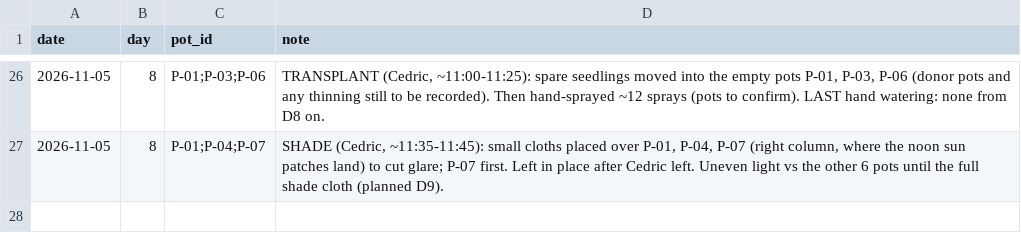
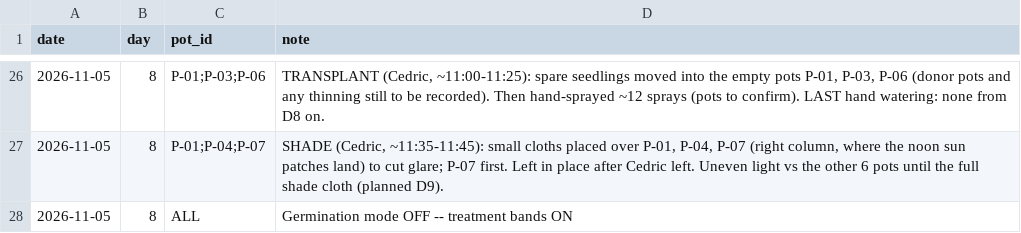
Before and after one commit to cedvtan13/THESIS, a CSV file: DATA/thesis/field_log.csv, drawn as a sheet; only a part is shown, gaps mark what is left out; the diff names each change by its address in the sheet, - before the commit and + after, or states it on an @@ line.

```diff
--- a/DATA/thesis/field_log.csv
+++ b/DATA/thesis/field_log.csv
+row 28: 2026-11-05 | 8 | ALL | Germination mode OFF -- treatment bands ON
```
Also changed, not shown: DATA/agrisentry_data/throttle_log.csv.
